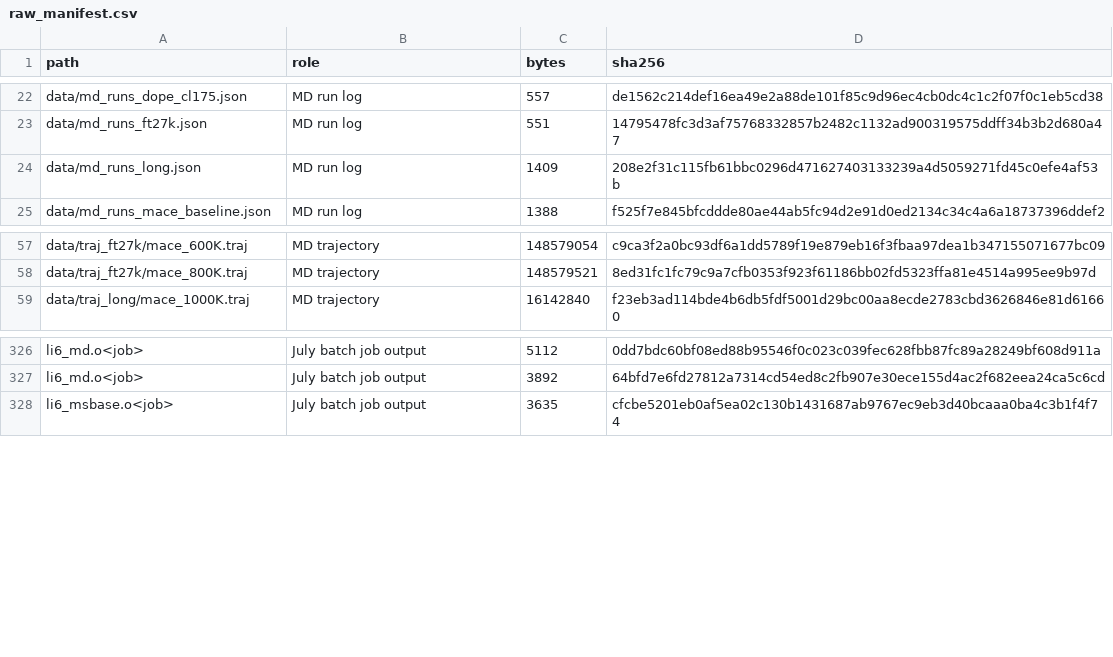
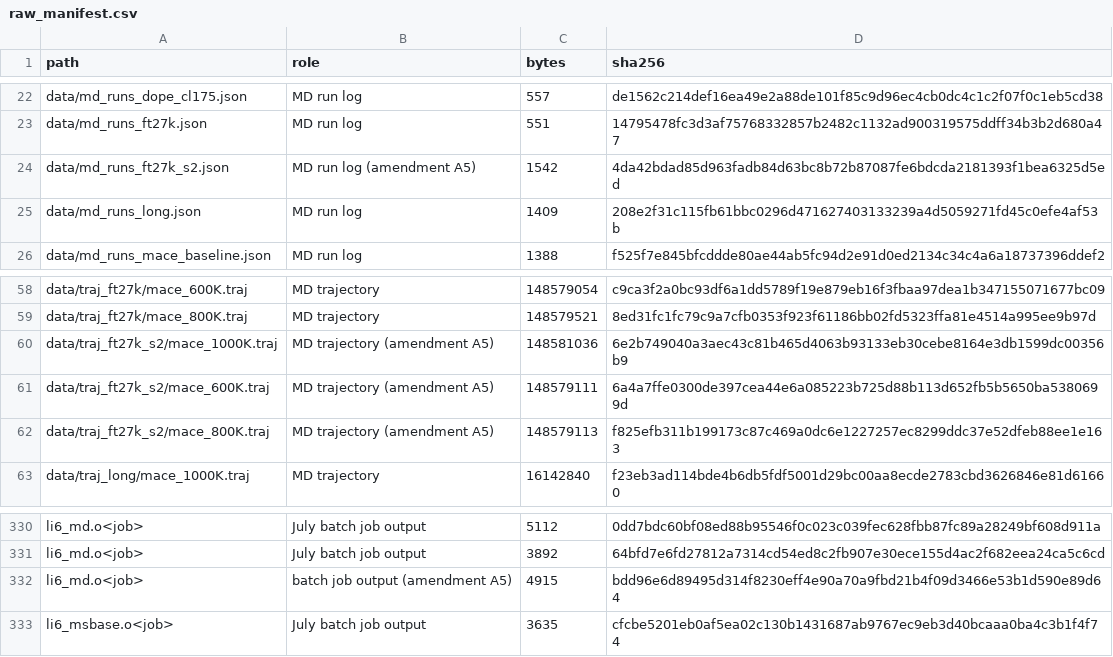
Before and after one commit to E1582271-dotcom/MLIP-fine-tune, a CSV file: data/raw_manifest.csv, drawn as a sheet; only a part is shown, gaps mark what is left out.

```diff
--- a/data/raw_manifest.csv
+++ b/data/raw_manifest.csv
@@ -23,2 +23,3 @@ data/md_runs_dope_cl175.json,MD run log,557,de1562c214def16ea49e2a88de101f85c9d9
 data/md_runs_ft27k.json,MD run log,551,14795478fc3d3af75768332857b2482c1132ad900319575ddff34b3b2d680a47
+data/md_runs_ft27k_s2.json,MD run log (amendment A5),1542,4da42bdad85d963fadb84d63bc8b72b87087fe6bdcda2181393f1bea6325d5ed
 data/md_runs_long.json,MD run log,1409,208e2f31c115fb61bbc0296d471627403133239a4d5059271fd45c0efe4af53b
@@ -58,2 +59,5 @@ data/traj_ft27k/mace_600K.traj,MD trajectory,148579054,c9ca3f2a0bc93df6a1dd5789f
 data/traj_ft27k/mace_800K.traj,MD trajectory,148579521,8ed31fc1fc79c9a7cfb0353f923f61186bb02fd5323ffa81e4514a995ee9b97d
+data/traj_ft27k_s2/mace_1000K.traj,MD trajectory (amendment A5),148581036,6e2b749040a3aec43c81b465d4063b93133eb30cebe8164e3db1599dc00356b9
+data/traj_ft27k_s2/mace_600K.traj,MD trajectory (amendment A5),148579111,6a4a7ffe0300de397cea44e6a085223b725d88b113d652fb5b5650ba5380699d
+data/traj_ft27k_s2/mace_800K.traj,MD trajectory (amendment A5),148579113,f825efb311b199173c87c469a0dc6e1227257ec8299ddc37e52dfeb88ee1e163
 data/traj_long/mace_1000K.traj,MD trajectory,16142840,f23eb3ad114bde4b6db5fdf5001d29bc00aa8ecde2783cbd3626846e81d61660
@@ -327,2 +331,3 @@ li6_md.o<job>,July batch job output,5112,0dd7bdc60bf08ed88b95546f0c023c039fec628
 li6_md.o<job>,July batch job output,3892,64bfd7e6fd27812a7314cd54ed8c2fb907e30ece155d4ac2f682eea24ca5c6cd
+li6_md.o<job>,batch job output (amendment A5),4915,bdd96e6d89495d314f8230eff4e90a70a9fbd21b4f09d3466e53b1d590e89d64
 li6_msbase.o<job>,July batch job output,3635,cfcbe5201eb0af5ea02c130b1431687ab9767ec9eb3d40bcaaa0ba4c3b1f4f74
```
Also changed, not shown: data/models/fingerprints.csv, 5 other files.
